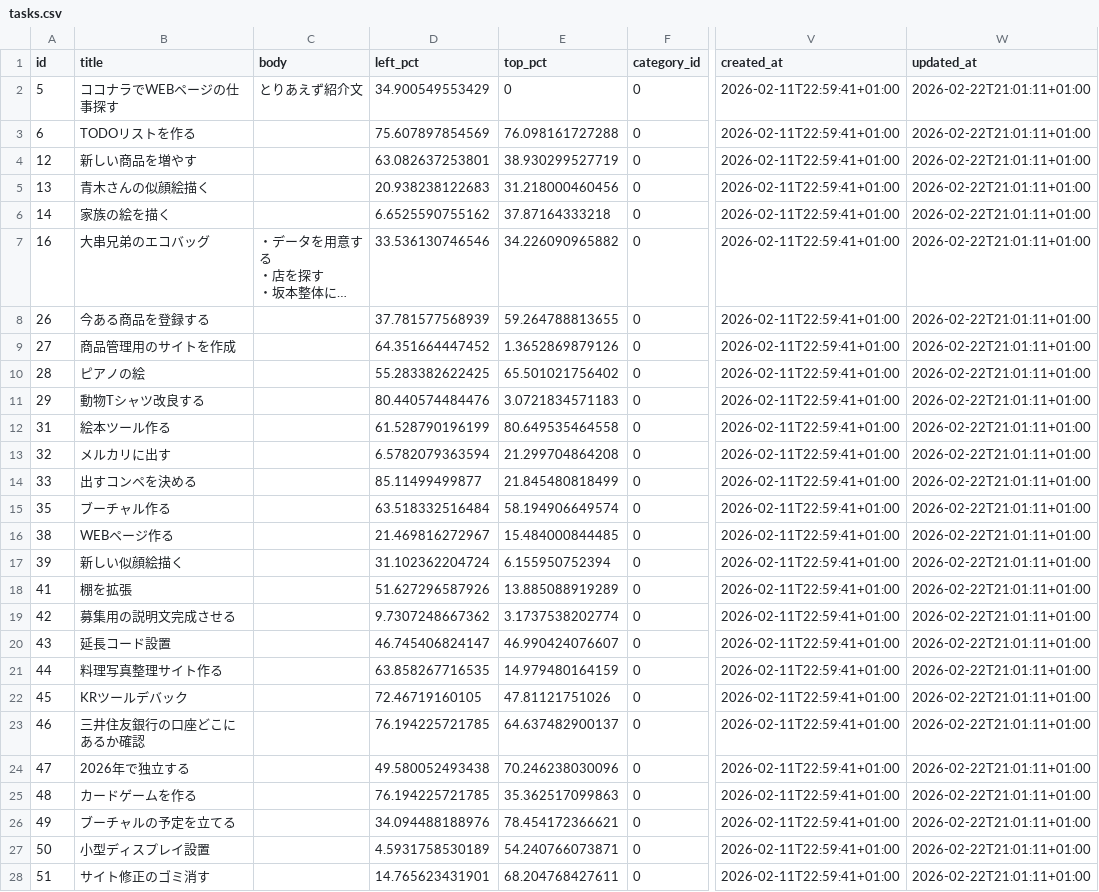
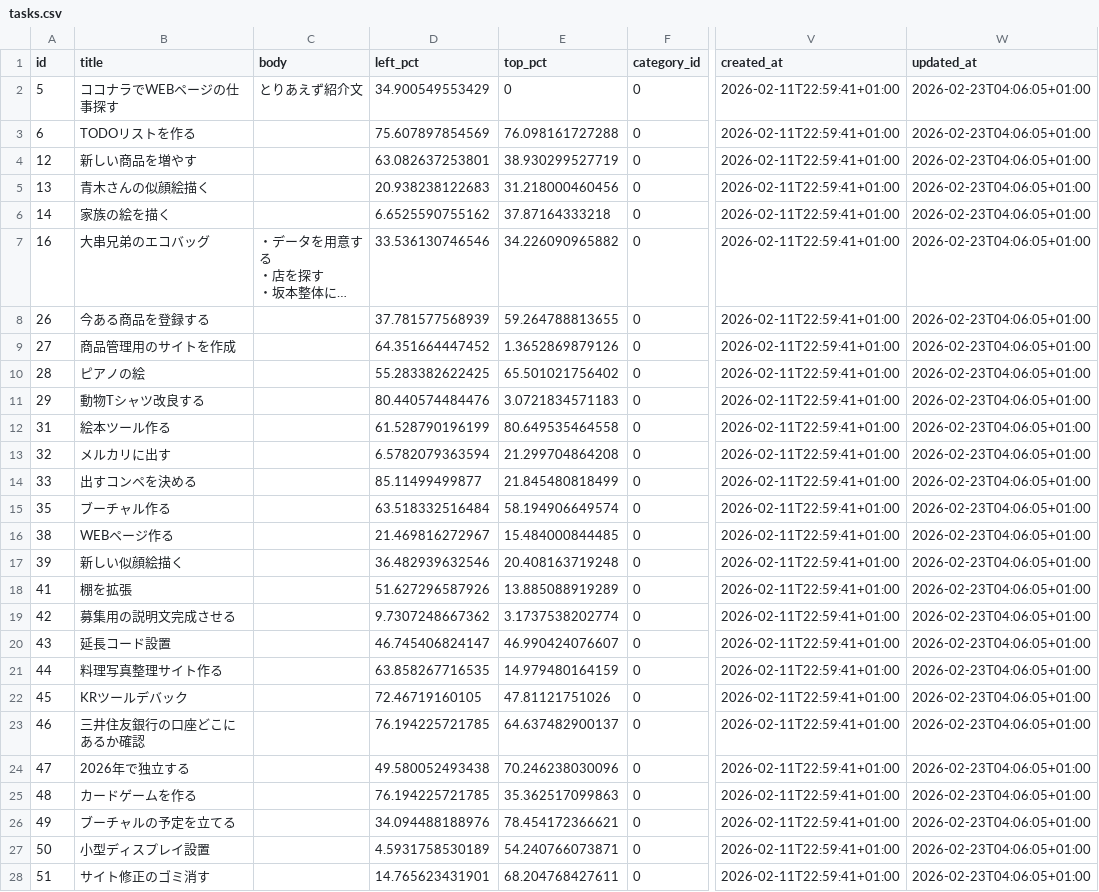
Before and after one commit to ryogaktm/todo, a CSV file: data/tasks.csv, drawn as a sheet; only a part is shown, gaps mark what is left out; long unchanged cells end in …; the diff covers the shown part only; the diff names each change by its address in the sheet, - before the commit and + after, or states it on an @@ line.

```diff
--- a/data/tasks.csv
+++ b/data/tasks.csv
-W2:W28 (updated_at): 2026-02-22T21:01:11+01:00
+W2:W28 (updated_at): 2026-02-23T04:06:05+01:00
-D17 (left_pct): 31.102362204724
+D17 (left_pct): 36.482939632546
-E17 (top_pct): 6.155950752394
+E17 (top_pct): 20.408163719248
```
Also changed, not shown: 3 edited cells elsewhere in this file, 6 other files.
